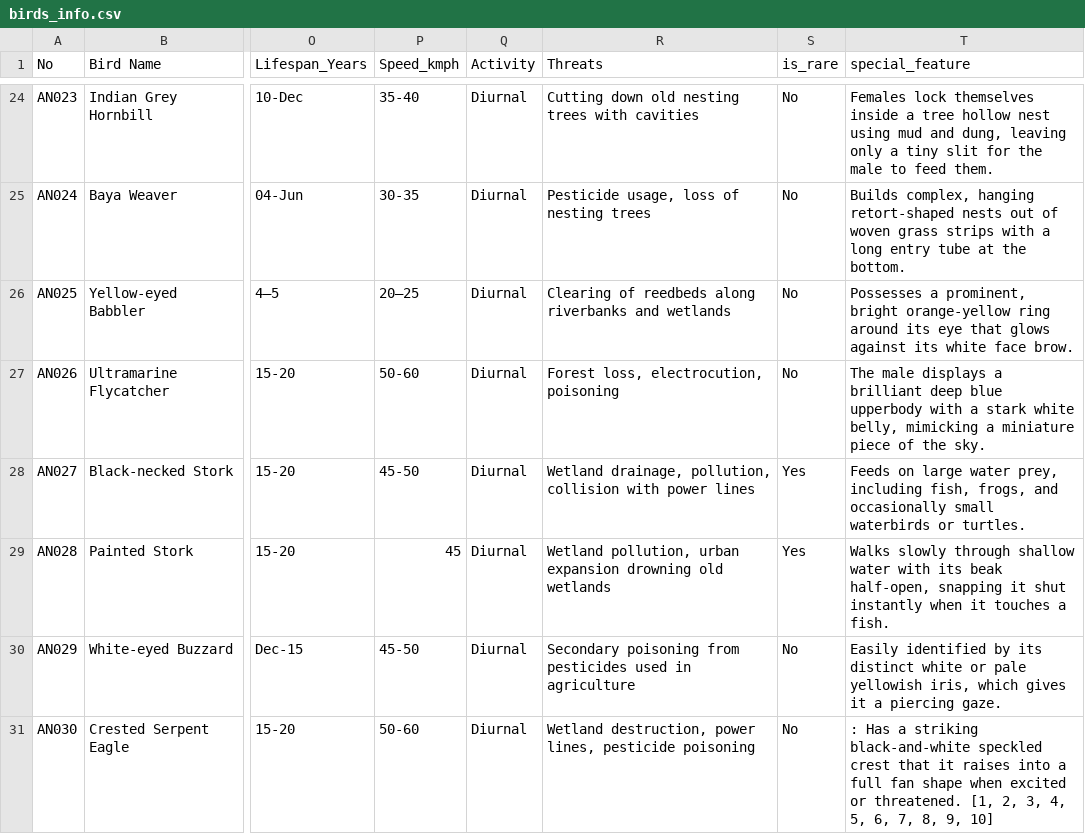
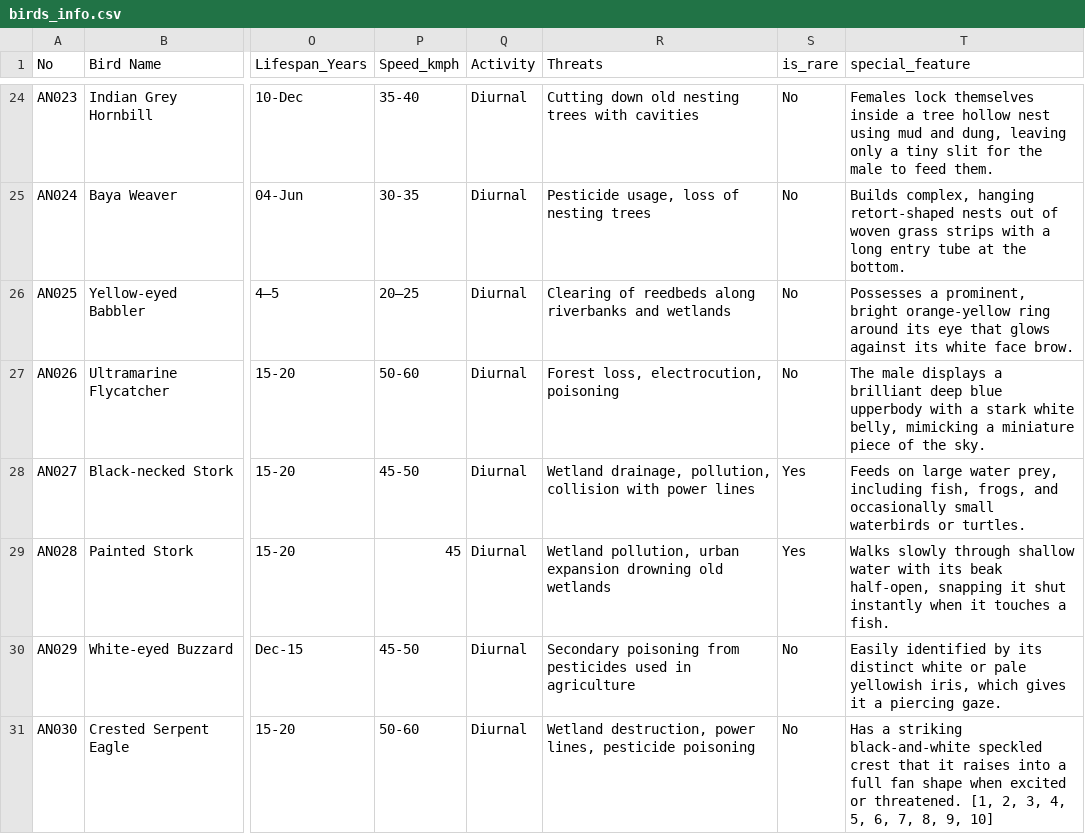
Before and after one commit to thakkarpankti1312-netizen/BirdEye_Gujarat, a CSV file: dataset/birds_info.csv, drawn as a sheet; only a part is shown, gaps mark what is left out; the diff names each change by its address in the sheet, - before the commit and + after, or states it on an @@ line.

```diff
--- a/dataset/birds_info.csv
+++ b/dataset/birds_info.csv
-T31 (special_feature): : Has a…
+T31 (special_feature): Has a…
```
Also changed, not shown: 6 other files.
